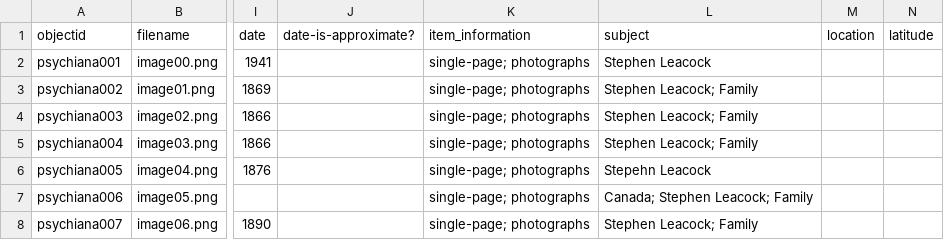
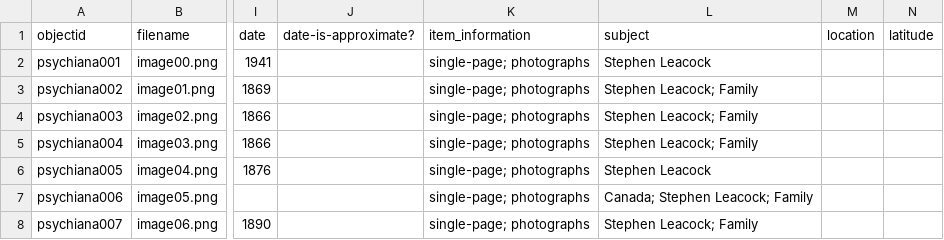
Before and after one commit to Mtdalexander/S_Leacock, a CSV file: _data/cb4840gh.csv, drawn as a sheet; only a part is shown, gaps mark what is left out; the diff names each change by its address in the sheet, - before the commit and + after, or states it on an @@ line.

```diff
--- a/_data/cb4840gh.csv
+++ b/_data/cb4840gh.csv
-L6 (subject): Stepehn Leacock
+L6 (subject): Stephen Leacock
```
Also changed, not shown: 1 other file.
